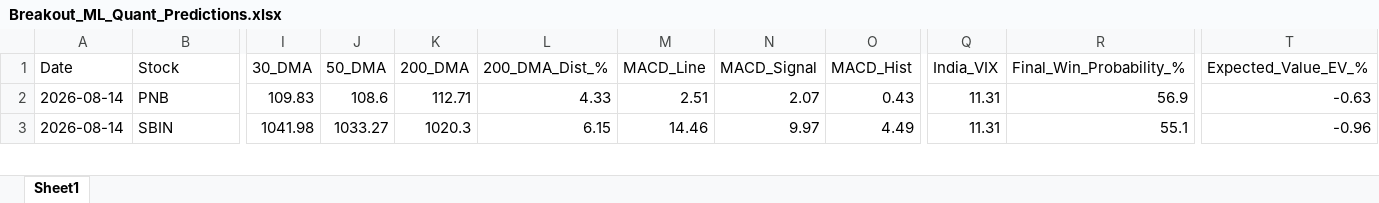
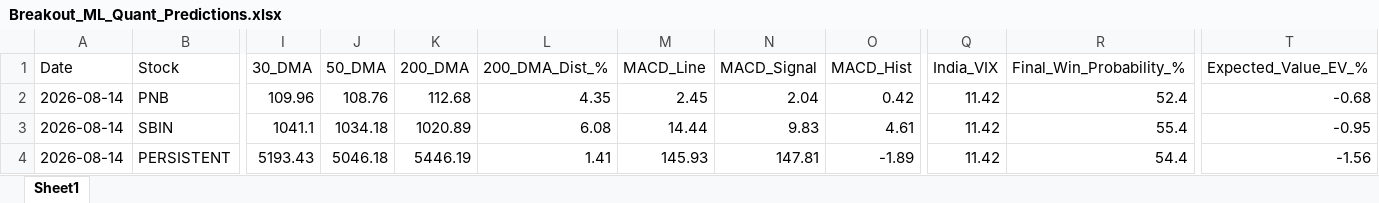
Before and after one commit to chiragkuk24/Final-Stocks, an Excel workbook: Breakout_ML_Quant_Predictions.xlsx, sheet Sheet1, drawn as a sheet; only a part is shown, gaps mark what is left out; values as stored, in another font and other column widths than the file's, no borders; rows hold the shown columns only; the diff covers the shown part only; the diff names each change by its address in the sheet, - before the commit and + after, or states it on an @@ line.

```diff
--- a/Breakout_ML_Quant_Predictions.xlsx (sheet Sheet1)
+++ b/Breakout_ML_Quant_Predictions.xlsx (sheet Sheet1)
-I2 (30_DMA): 109.83
+I2 (30_DMA): 109.96
-J2 (50_DMA): 108.6
+J2 (50_DMA): 108.76
-K2 (200_DMA): 112.71
+K2 (200_DMA): 112.68
-L2 (200_DMA_Dist_%): 4.33
+L2 (200_DMA_Dist_%): 4.35
-M2 (MACD_Line): 2.51
+M2 (MACD_Line): 2.45
-N2 (MACD_Signal): 2.07
+N2 (MACD_Signal): 2.04
-O2 (MACD_Hist): 0.43
+O2 (MACD_Hist): 0.42
-Q2:Q3 (India_VIX): 11.31
+Q2:Q3 (India_VIX): 11.42
-R2 (Final_Win_Probability_%): 56.9
+R2 (Final_Win_Probability_%): 52.4
-T2 (Expected_Value_EV_%): -0.63
+T2 (Expected_Value_EV_%): -0.68
-I3 (30_DMA): 1041.98
+I3 (30_DMA): 1041.1
-J3 (50_DMA): 1033.27
+J3 (50_DMA): 1034.18
-K3 (200_DMA): 1020.3
+K3 (200_DMA): 1020.89
-L3 (200_DMA_Dist_%): 6.15
+L3 (200_DMA_Dist_%): 6.08
-M3 (MACD_Line): 14.46
+M3 (MACD_Line): 14.44
-N3 (MACD_Signal): 9.97
+N3 (MACD_Signal): 9.83
-O3 (MACD_Hist): 4.49
+O3 (MACD_Hist): 4.61
-R3 (Final_Win_Probability_%): 55.1
+R3 (Final_Win_Probability_%): 55.4
-T3 (Expected_Value_EV_%): -0.96
+T3 (Expected_Value_EV_%): -0.95
+row 4: 2026-08-14 | PERSISTENT | 5193.43 | 5046.18 | 5446.19 | 1.41 | 145.93 | 147.81 | -1.89 | 11.42 | 54.4 | -1.56
```
Also changed, not shown: 8 added rows, 16 removed rows and 287 edited cells elsewhere in this sheet, Final_Breakout_List.xlsx, 2 other files.
